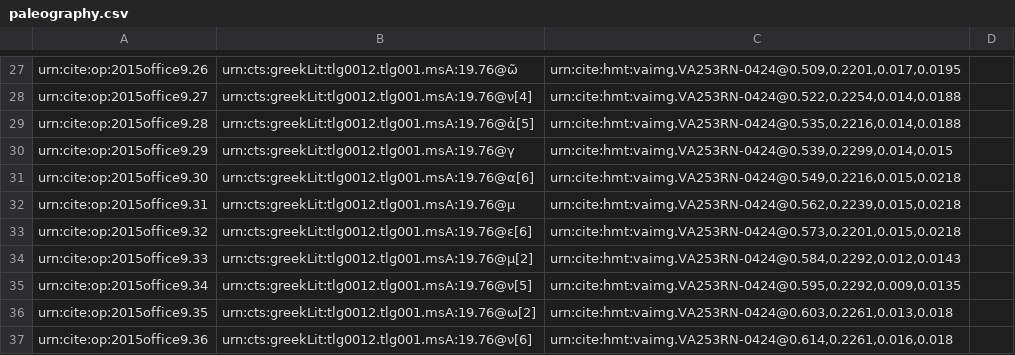
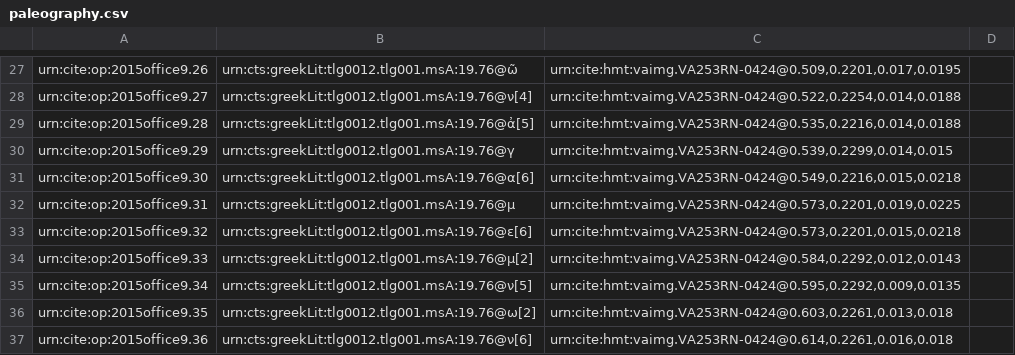
Before and after one commit to hmteditors/2015office11, a CSV file: collections/paleography.csv, drawn as a sheet; only a part is shown, gaps mark what is left out.

Commit message:
Update paleography.csv

```diff
--- a/collections/paleography.csv
+++ b/collections/paleography.csv
@@ -31,3 +31,3 @@ urn:cite:op:2015office9.29,urn:cts:greekLit:tlg0012.tlg001.msA:19.76@γ,"urn:cit
 urn:cite:op:2015office9.30,urn:cts:greekLit:tlg0012.tlg001.msA:19.76@α[6],"urn:cite:hmt:vaimg.VA253RN-0424@0.549,0.2216,0.015,0.0218",
-urn:cite:op:2015office9.31,urn:cts:greekLit:tlg0012.tlg001.msA:19.76@μ,"urn:cite:hmt:vaimg.VA253RN-0424@0.562,0.2239,0.015,0.0218",
+urn:cite:op:2015office9.31,urn:cts:greekLit:tlg0012.tlg001.msA:19.76@μ,"urn:cite:hmt:vaimg.VA253RN-0424@0.573,0.2201,0.019,0.0225",
 urn:cite:op:2015office9.32,urn:cts:greekLit:tlg0012.tlg001.msA:19.76@ε[6],"urn:cite:hmt:vaimg.VA253RN-0424@0.573,0.2201,0.015,0.0218",
```
